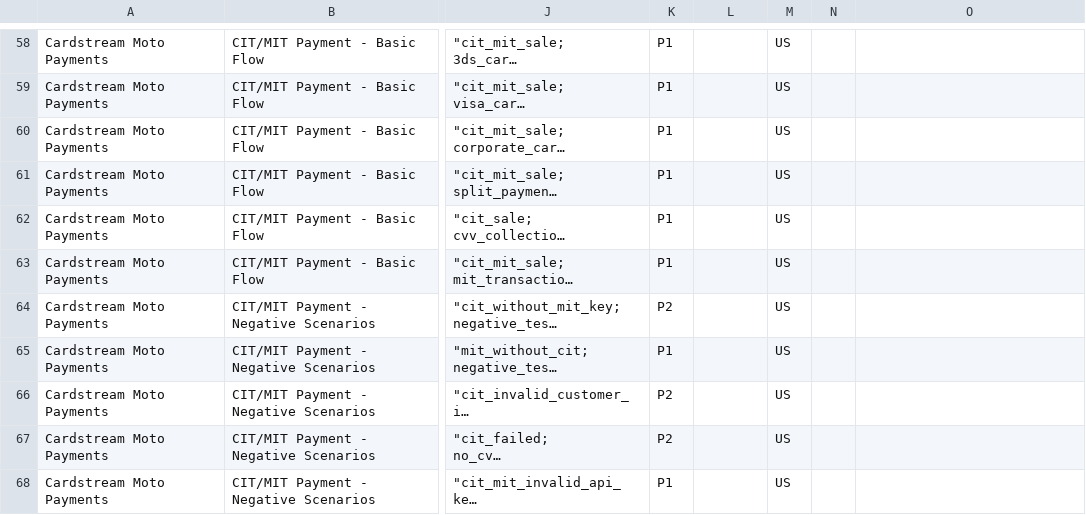
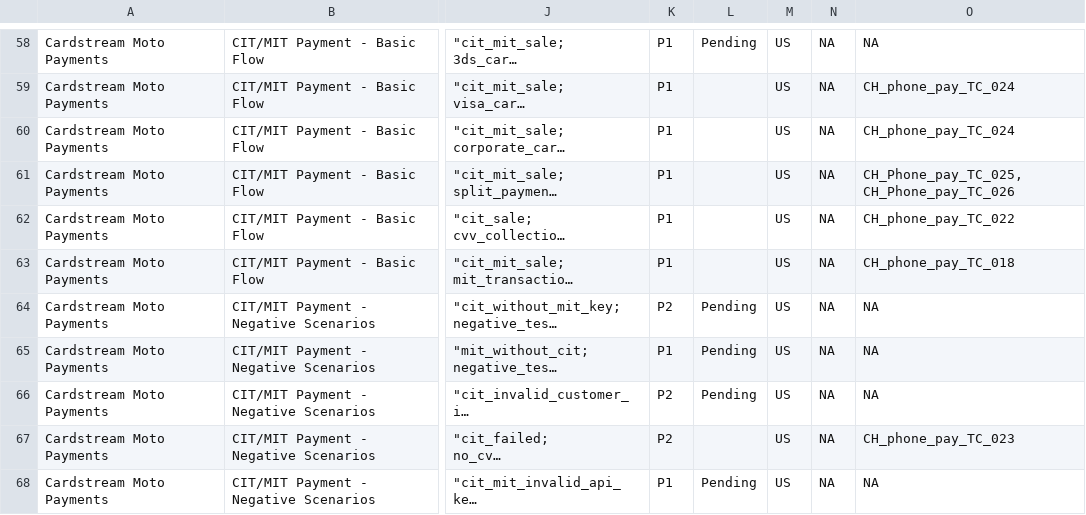
Before and after one commit to sundaresan-omnipay/Gateway-testcases-csv-main, a CSV file: Cardstream-CH/Phone_payment.csv, drawn as a sheet; only a part is shown, gaps mark what is left out; long unchanged cells end in …; the diff covers the shown part only; the diff names each change by its address in the sheet, - before the commit and + after, or states it on an @@ line.

Commit message:
added the phone payment test cases for cs ch

```diff
--- a/Cardstream-CH/Phone_payment.csv
+++ b/Cardstream-CH/Phone_payment.csv
-L58: (empty)
+L58: Pending
-N58:N68: (empty)
+N58:N68: NA
-O58: (empty)
+O58: NA
-O59:O60: (empty)
+O59:O60: CH_phone_pay_TC_024
-O61: (empty)
+O61: CH_Phone_pay_TC_025, CH_Phone_pay_TC_026
-O62: (empty)
+O62: CH_phone_pay_TC_022
-O63: (empty)
+O63: CH_phone_pay_TC_018
-L64:L66: (empty)
+L64:L66: Pending
-O64:O66: (empty)
+O64:O66: NA
-O67: (empty)
+O67: CH_phone_pay_TC_023
-L68: (empty)
+L68: Pending
-O68: (empty)
+O68: NA
```
Also changed, not shown: 139 edited cells elsewhere in this file.
